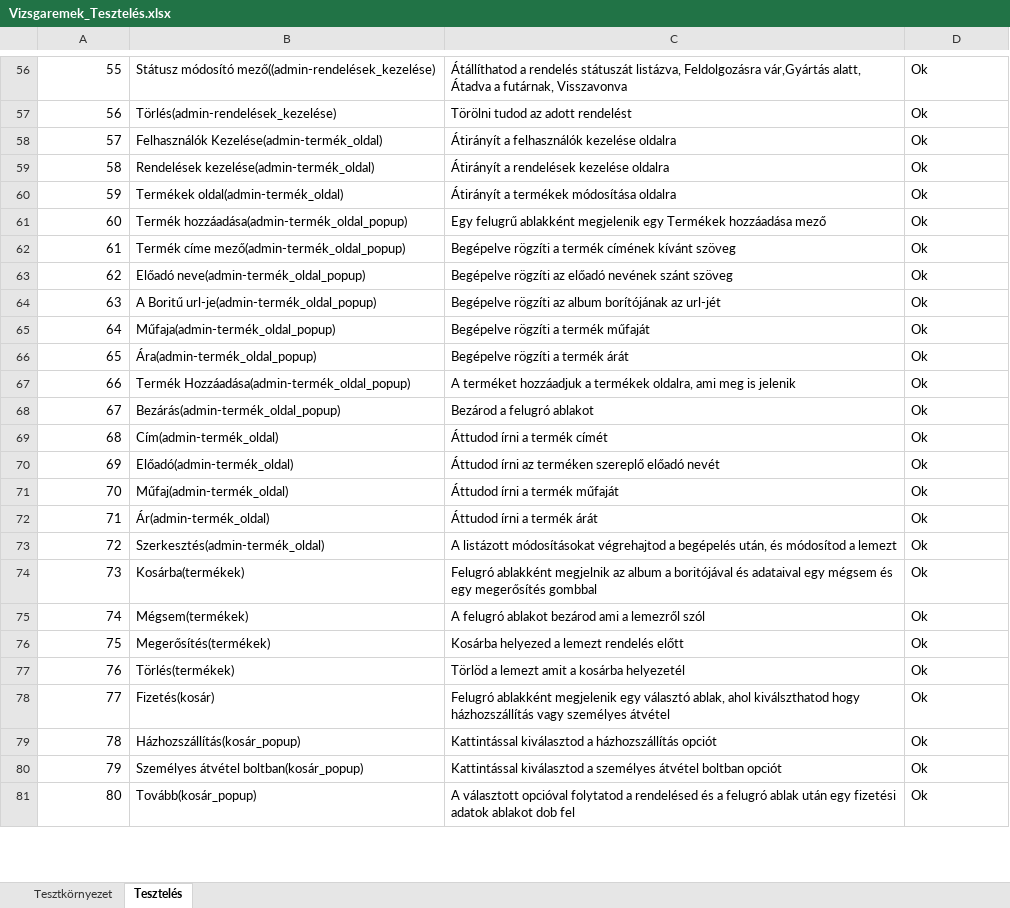
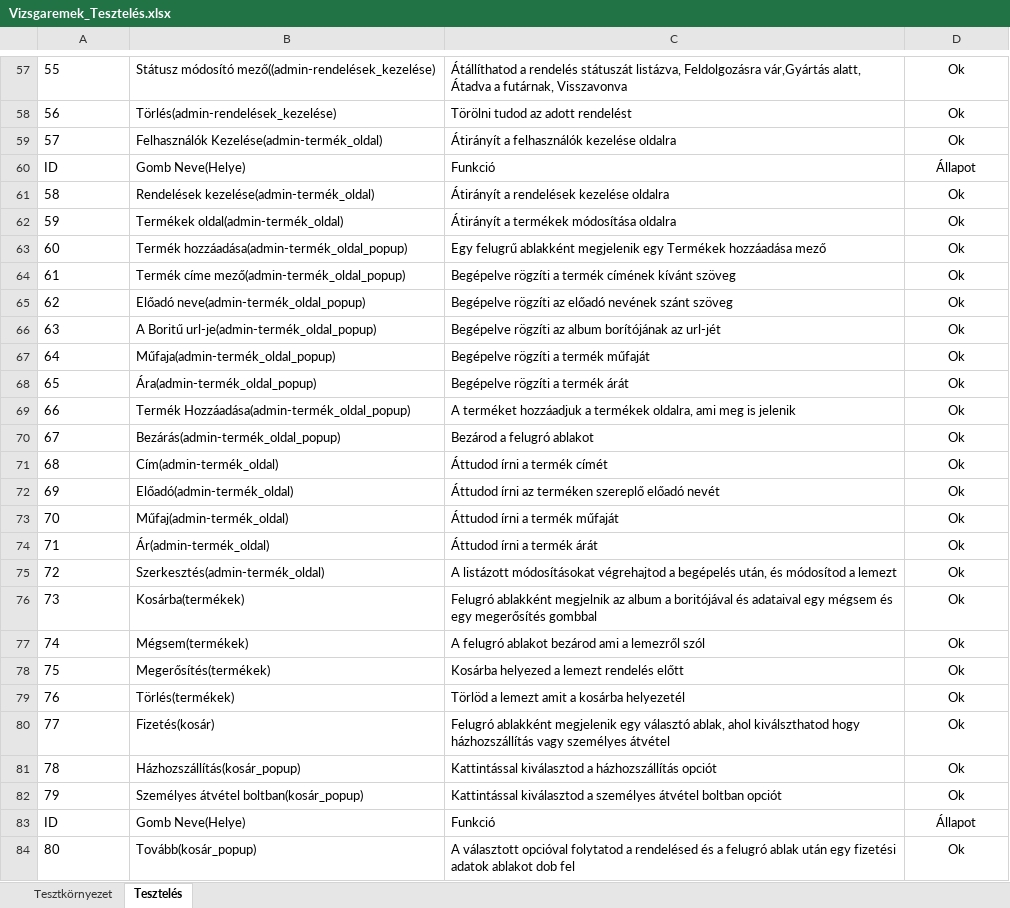
Before and after one commit to nagygergo27/VizsgaRemek, an Excel workbook: Vizsgaremek_Tesztelés.xlsx, sheet Tesztelés, drawn as a sheet; only a part is shown, gaps mark what is left out; values as stored, in another font and other column widths than the file's, no borders; addresses are those after the commit; the diff covers the shown part only; the diff names each change by its address in the sheet, - before the commit and + after, or states it on an @@ line.

```diff
--- a/Vizsgaremek_Tesztelés.xlsx (sheet Tesztelés)
+++ b/Vizsgaremek_Tesztelés.xlsx (sheet Tesztelés)
-A57:A59 alignment: right
+A57:A59 alignment: left
-D57:D59 alignment: left
+D57:D59 alignment: center
+row 60: ID | Gomb Neve(Helye) | Funkció | Állapot
-A61:A82 alignment: right
+A61:A82 alignment: left
-D61:D82 alignment: left
+D61:D82 alignment: center
+row 83: ID | Gomb Neve(Helye) | Funkció | Állapot
-A84 alignment: right
+A84 alignment: left
-D84 alignment: left
+D84 alignment: center
```
Also changed, not shown: 1 added row, 1 edited cell and cell formats elsewhere in this sheet, 1 other file.
